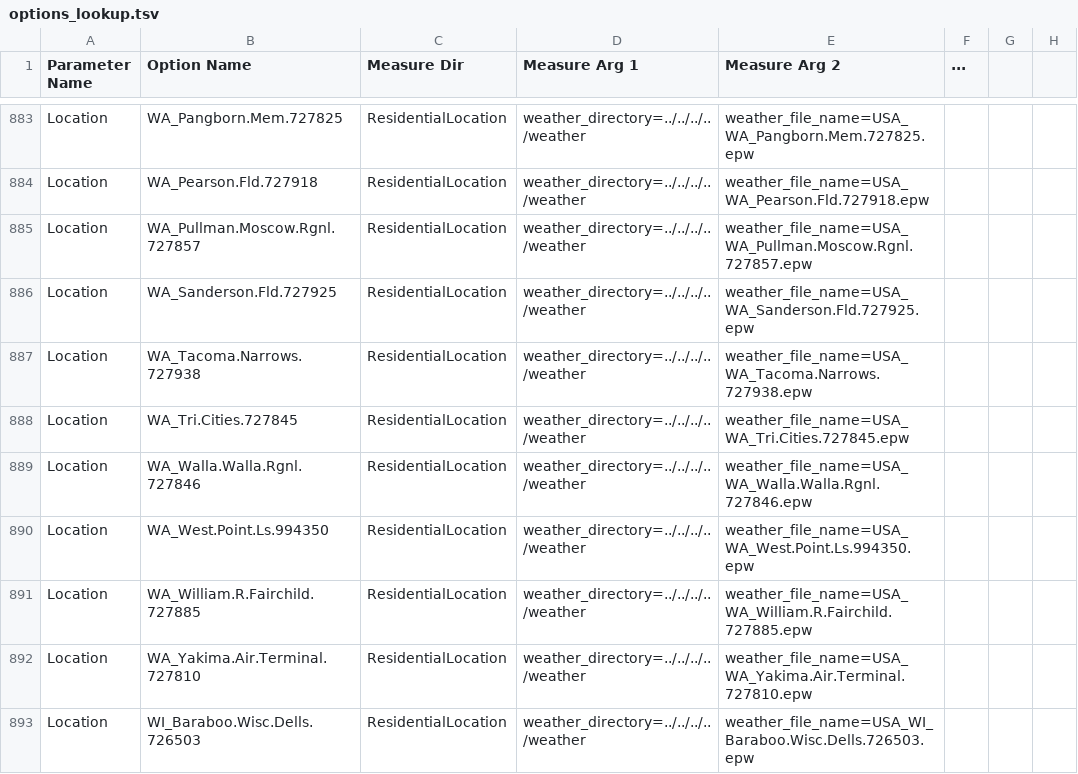
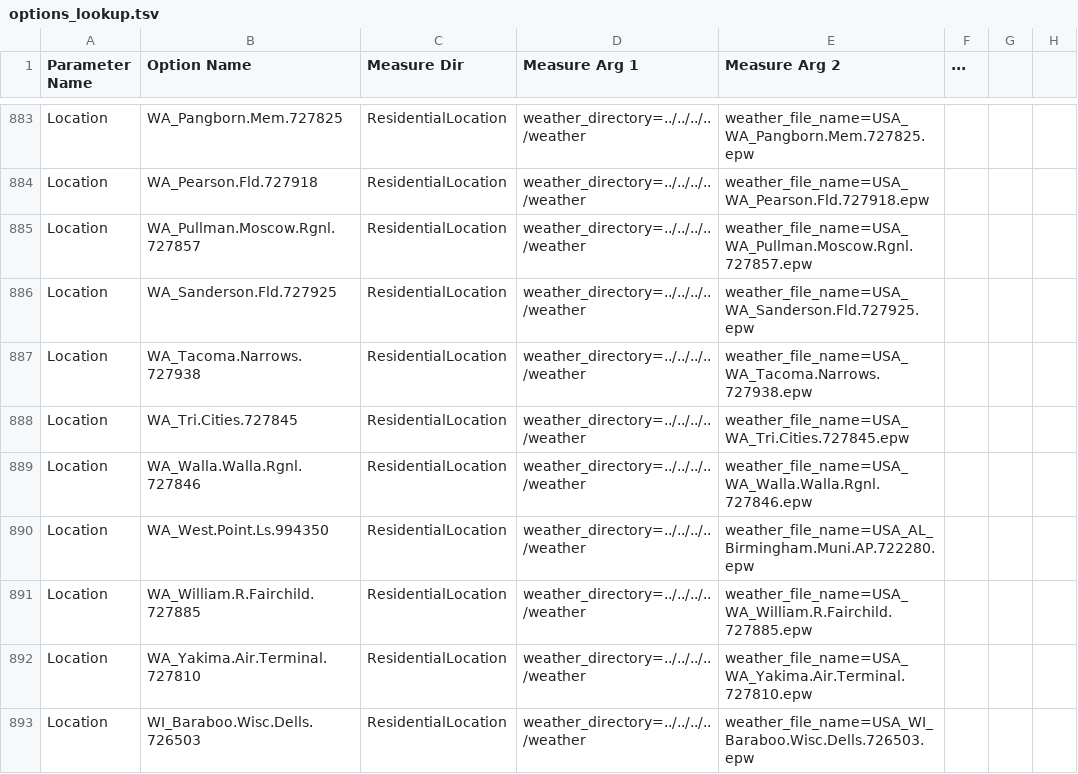
Before and after one commit to mleachNREL/OpenStudio-BuildStock, a TSV file: resources/options_lookup.tsv, drawn as a sheet; only a part is shown, gaps mark what is left out; the diff covers the shown part only; the diff names each change by its address in the sheet, - before the commit and + after, or states it on an @@ line.

```diff
--- a/resources/options_lookup.tsv
+++ b/resources/options_lookup.tsv
-E890 (Measure Arg 2): weather_file_name=USA_WA_West.Point.Ls.994350.epw
+E890 (Measure Arg 2): weather_file_name=USA_AL_Birmingham.Muni.AP.722280.epw
```
Also changed, not shown: 5 edited cells elsewhere in this file, 2 other files.
